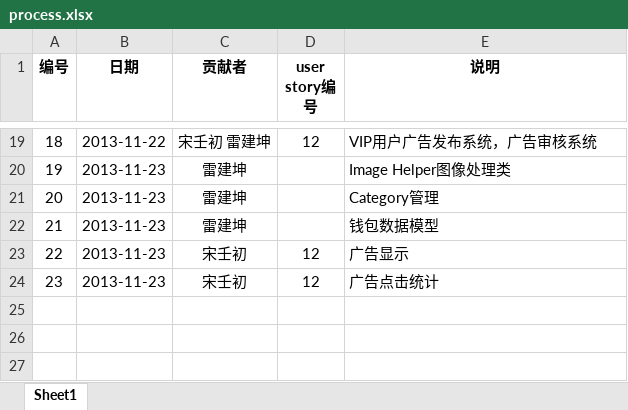
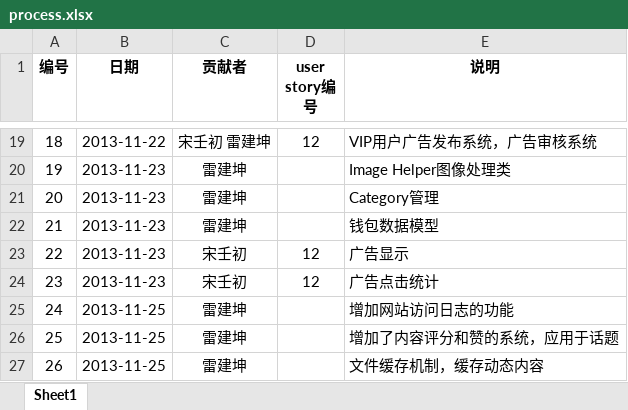
Before and after one commit to Raysmond/FDUGroup, an Excel workbook: docs/process.xlsx, sheet Sheet1, drawn as a sheet; only a part is shown, gaps mark what is left out; values as stored, in another font and other column widths than the file's, no borders; the diff names each change by its address in the sheet, - before the commit and + after, or states it on an @@ line.

Commit message:
update process doc

```diff
--- a/docs/process.xlsx (sheet Sheet1)
+++ b/docs/process.xlsx (sheet Sheet1)
+row 25: 24 | 2013-11-25 | 雷建坤 |  | 增加网站访问日志的功能
+row 26: 25 | 2013-11-25 | 雷建坤 |  | 增加了内容评分和赞的系统，应用于话题
+row 27: 26 | 2013-11-25 | 雷建坤 |  | 文件缓存机制，缓存动态内容
```
